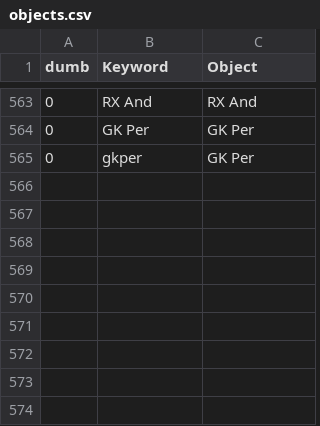
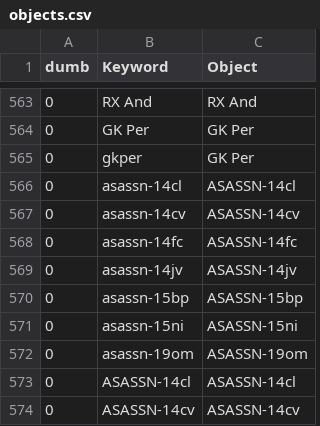
Before and after one commit to aras-database/database, a CSV file: data/objects.csv, drawn as a sheet; only a part is shown, gaps mark what is left out; the diff names each change by its address in the sheet, - before the commit and + after, or states it on an @@ line.

```diff
--- a/data/objects.csv
+++ b/data/objects.csv
+row 566: 0 | asassn-14cl | ASASSN-14cl
+row 567: 0 | asassn-14cv | ASASSN-14cv
+row 568: 0 | asassn-14fc | ASASSN-14fc
+row 569: 0 | asassn-14jv | ASASSN-14jv
+row 570: 0 | asassn-15bp | ASASSN-15bp
+row 571: 0 | asassn-15ni | ASASSN-15ni
+row 572: 0 | asassn-19om | ASASSN-19om
+row 573: 0 | ASASSN-14cl | ASASSN-14cl
+row 574: 0 | ASASSN-14cv | ASASSN-14cv
```
Also changed, not shown: data/dwarf_novae.csv, 25 other files.
